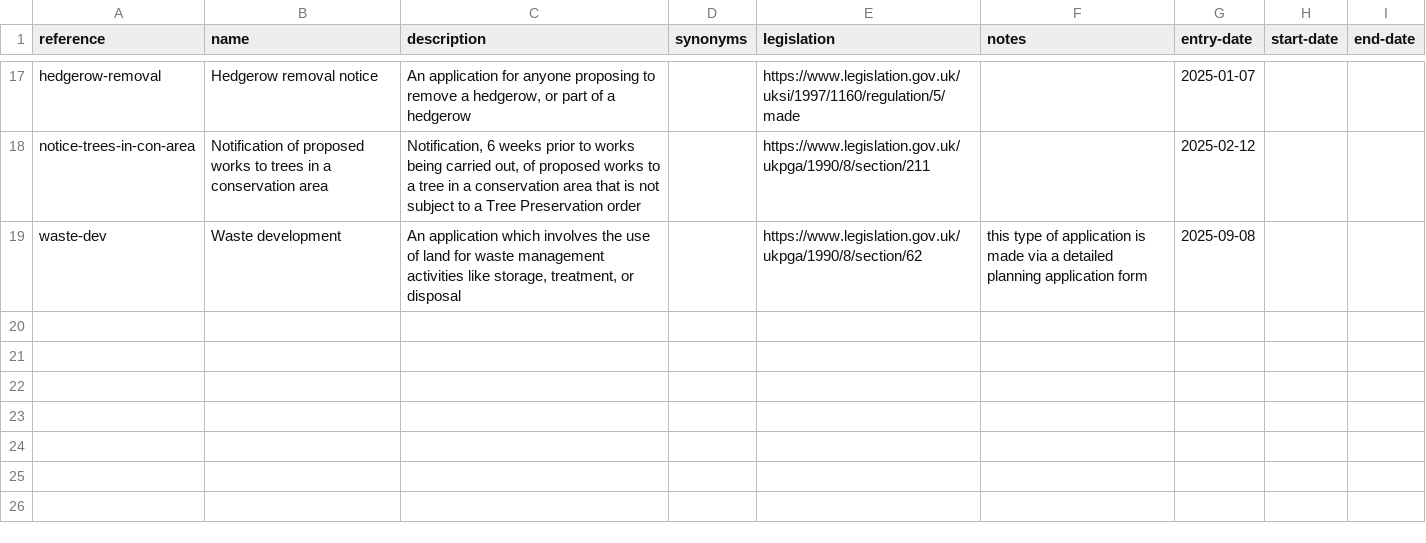
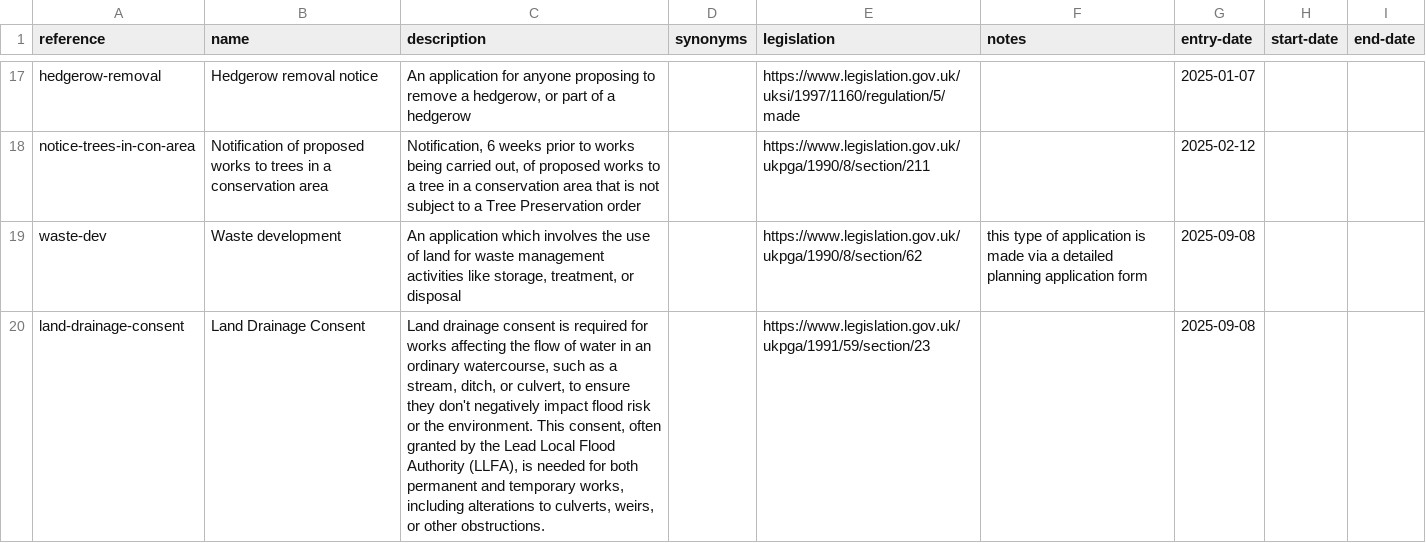
Before and after one commit to digital-land/planning-application-data-specification, a CSV file: data/planning-application-type.csv, drawn as a sheet; only a part is shown, gaps mark what is left out; the diff names each change by its address in the sheet, - before the commit and + after, or states it on an @@ line.

Commit message:
app: add land drainage consent to list of application types

```diff
--- a/data/planning-application-type.csv
+++ b/data/planning-application-type.csv
+row 20: land-drainage-consent | Land Drainage Consent | Land drainage consent is required for works affecting the flow of water in an ordinary watercourse, such as a stream, ditch, or culvert, to ensure they don't negatively impact flood risk or the environment. This consent, often granted by the Lead Local Flood Authority (LLFA), is needed for both permanent and temporary works, including alterations to culverts, weirs, or other obstructions. |  | https://www.legislation.gov.uk/ukpga/1991/59/section/23 |  | 2025-09-08
```
